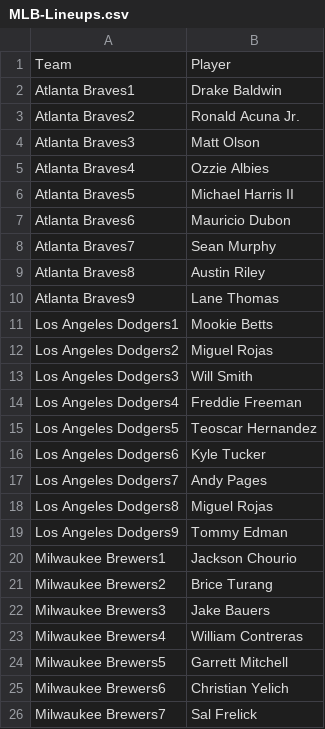
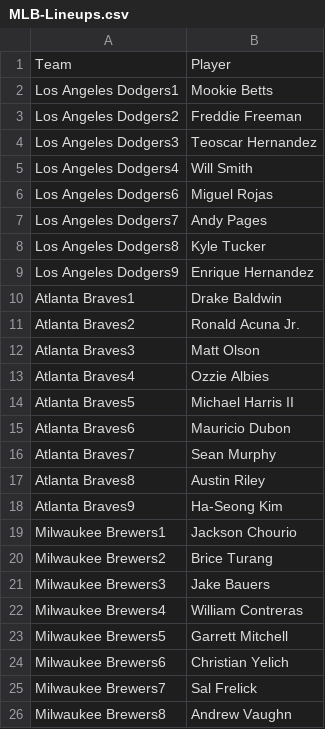
Before and after one commit to jack-simon4/jacks-models, a CSV file: src/assets/MLB-Lineups.csv, drawn as a sheet; only a part is shown; the shorter side is filled out with more unchanged rows.

```diff
--- a/src/assets/MLB-Lineups.csv
+++ b/src/assets/MLB-Lineups.csv
@@ -1,2 +1,10 @@
 Team,Player
+Los Angeles Dodgers1,Mookie Betts
+Los Angeles Dodgers2,Freddie Freeman
+Los Angeles Dodgers3,Teoscar Hernandez
+Los Angeles Dodgers4,Will Smith
+Los Angeles Dodgers6,Miguel Rojas
+Los Angeles Dodgers7,Andy Pages
+Los Angeles Dodgers8,Kyle Tucker
+Los Angeles Dodgers9,Enrique Hernandez
 Atlanta Braves1,Drake Baldwin
@@ -9,12 +17,3 @@ Atlanta Braves7,Sean Murphy
 Atlanta Braves8,Austin Riley
-Atlanta Braves9,Lane Thomas
-Los Angeles Dodgers1,Mookie Betts
-Los Angeles Dodgers2,Miguel Rojas
-Los Angeles Dodgers3,Will Smith
-Los Angeles Dodgers4,Freddie Freeman
-Los Angeles Dodgers5,Teoscar Hernandez
-Los Angeles Dodgers6,Kyle Tucker
-Los Angeles Dodgers7,Andy Pages
-Los Angeles Dodgers8,Miguel Rojas
-Los Angeles Dodgers9,Tommy Edman
+Atlanta Braves9,Ha-Seong Kim
 Milwaukee Brewers1,Jackson Chourio
```
Also changed, not shown: src/assets/MLB-Last-Lineups.csv, src/assets/MLB-Player-Props.csv, 1 other file.
